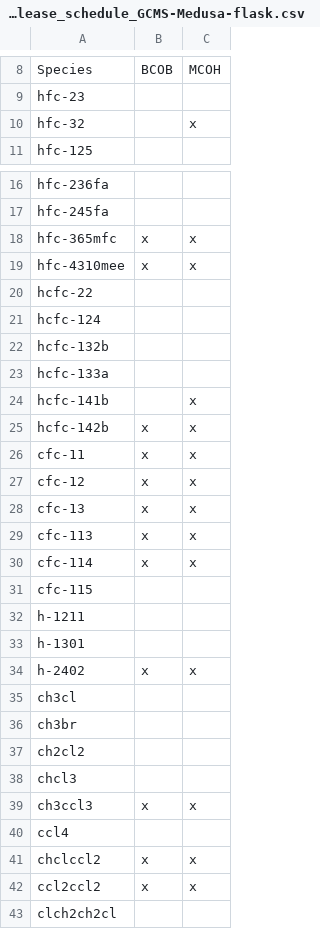
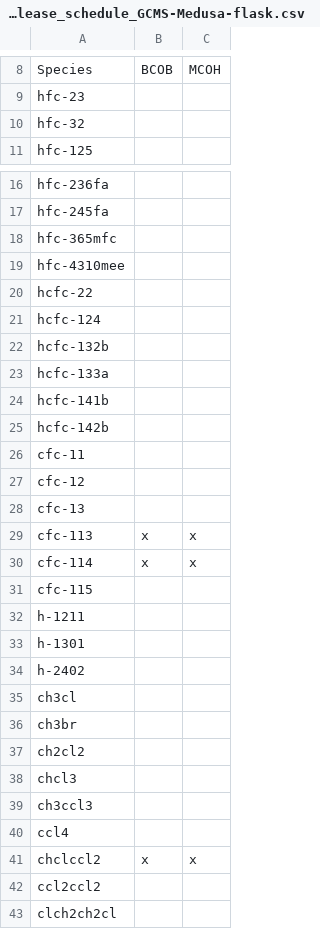
Before and after one commit to ACRG-Bristol/inhale-flask-archive, a CSV file: data/inhaleflask/data_release_schedule/data_release_schedule_GCMS-Medusa-flask.csv, drawn as a sheet; only a part is shown, gaps mark what is left out; the diff covers the shown part only.

Commit message:
Updated released data for BCOB and MCOH

```diff
--- a/data/inhaleflask/data_release_schedule/data_release_schedule_GCMS-Medusa-flask.csv
+++ b/data/inhaleflask/data_release_schedule/data_release_schedule_GCMS-Medusa-flask.csv
@@ -9,3 +9,3 @@ Species,BCOB,MCOH
 hfc-23,,
-hfc-32,,x
+hfc-32,,
 hfc-125,,
@@ -17,4 +17,4 @@ hfc-236fa,,
 hfc-245fa,,
-hfc-365mfc,x,x
-hfc-4310mee,x,x
+hfc-365mfc,,
+hfc-4310mee,,
 hcfc-22,,
@@ -23,7 +23,7 @@ hcfc-132b,,
 hcfc-133a,,
-hcfc-141b,,x
-hcfc-142b,x,x
-cfc-11,x,x
-cfc-12,x,x
-cfc-13,x,x
+hcfc-141b,,
+hcfc-142b,,
+cfc-11,,
+cfc-12,,
+cfc-13,,
 cfc-113,x,x
@@ -33,3 +33,3 @@ h-1211,,
 h-1301,,
-h-2402,x,x
+h-2402,,
 ch3cl,,
@@ -38,6 +38,6 @@ ch2cl2,,
 chcl3,,
-ch3ccl3,x,x
+ch3ccl3,,
 ccl4,,
 chclccl2,x,x
-ccl2ccl2,x,x
+ccl2ccl2,,
 clch2ch2cl,,
```
Also changed, not shown: 3 added rows elsewhere in this file.
